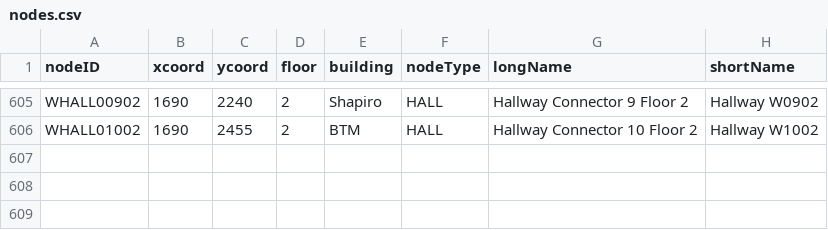
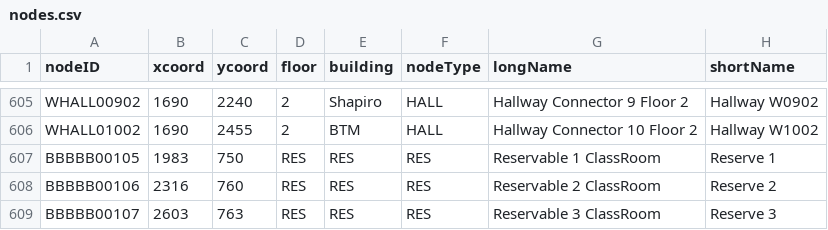
Before and after one commit to softeng-teamn/Hospital-Navigation, a CSV file: src/main/resources/nodes.csv, drawn as a sheet; only a part is shown, gaps mark what is left out; the diff names each change by its address in the sheet, - before the commit and + after, or states it on an @@ line.

```diff
--- a/src/main/resources/nodes.csv
+++ b/src/main/resources/nodes.csv
+row 607: BBBBB00105 | 1983 | 750 | RES | RES | RES | Reservable 1 ClassRoom | Reserve 1
+row 608: BBBBB00106 | 2316 | 760 | RES | RES | RES | Reservable 2 ClassRoom | Reserve 2
+row 609: BBBBB00107 | 2603 | 763 | RES | RES | RES | Reservable 3 ClassRoom | Reserve 3
```
Also changed, not shown: src/main/resources/reservablespaces.csv, 3 other files.
